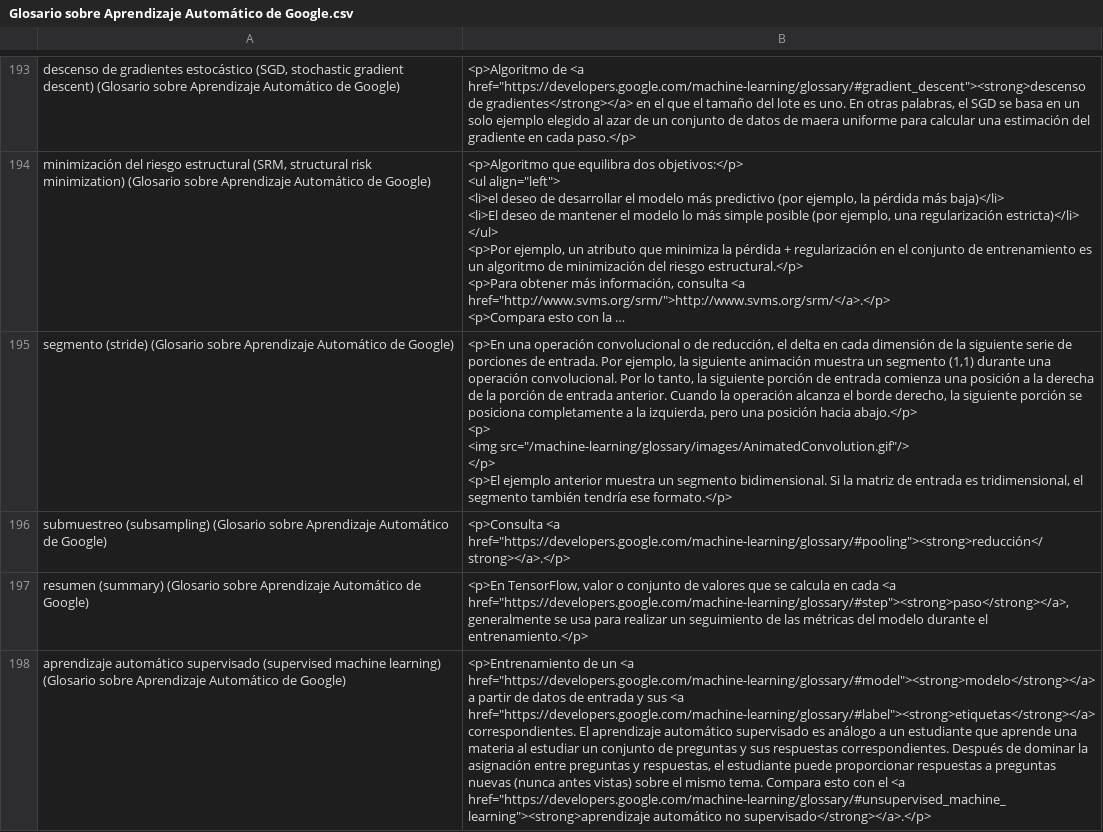
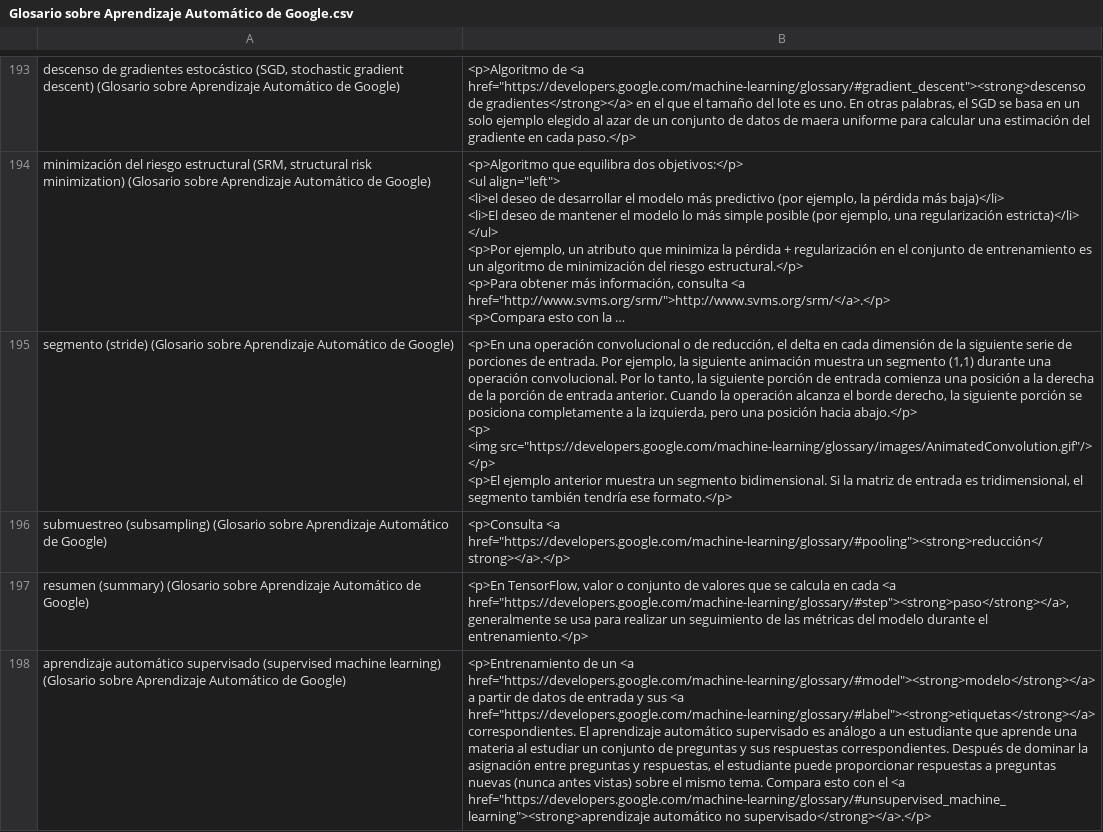
Before and after one commit to darigovresearch/Google-Machine-Learning-Glossary-Flashcards, a CSV file: Glosario sobre Aprendizaje Automático de Google.csv, drawn as a sheet; only a part is shown, gaps mark what is left out; long unchanged cells end in …; ↵ is a line break in a cell; the diff covers the shown part only; the diff names each change by its address in the sheet, - before the commit and + after, or states it on an @@ line.

Commit message:
fix[es]: Adds full URLs for all the images in the glossary

```diff
--- a/Glosario sobre Aprendizaje Automático de Google.csv
+++ b/Glosario sobre Aprendizaje Automático de Google.csv
-B195: …<p> ↵ <img src="/machine-learning/glossary/images/AnimatedConvolution.gif"/> ↵ </p> ↵ <p>El…
+B195: …<p> ↵ <img src="https://developers.google.com/machine-learning/glossary/images/AnimatedConvolution.gif"/> ↵ </p> ↵ <p>El…
```
Also changed, not shown: 8 edited cells elsewhere in this file.
